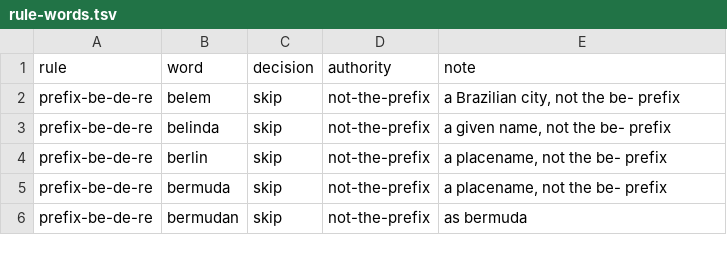
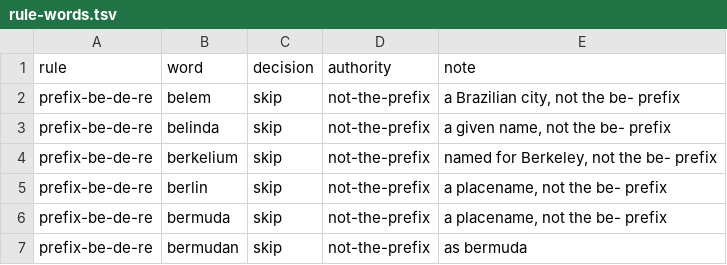
Before and after one commit to adiabatic/quikscript-lexicon, a TSV file: src/qslex/data/rule-words.tsv, drawn as a sheet; only a part is shown.

```diff
--- a/src/qslex/data/rule-words.tsv
+++ b/src/qslex/data/rule-words.tsv
@@ -3,2 +3,3 @@ prefix-be-de-re	belem	skip	not-the-prefix	a Brazilian city, not the be- prefix
 prefix-be-de-re	belinda	skip	not-the-prefix	a given name, not the be- prefix
+prefix-be-de-re	berkelium	skip	not-the-prefix	named for Berkeley, not the be- prefix
 prefix-be-de-re	berlin	skip	not-the-prefix	a placename, not the be- prefix
```
Also changed, not shown: src/qslex/data/manual-spellings.tsv, src/qslex/data/shavian-divergences.tsv, 27 other files.
